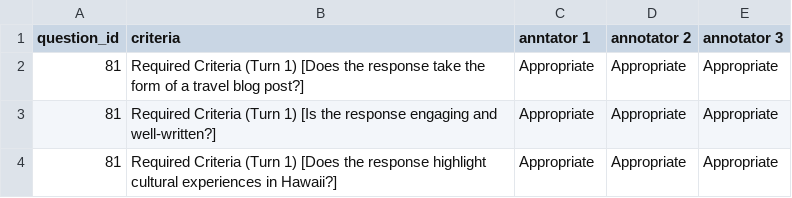
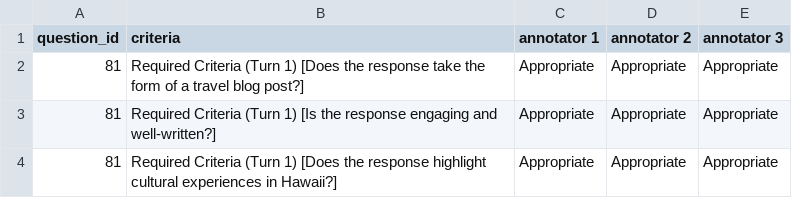
Before and after one commit to Tsunefuji/Two-Stage-LLM-as-a-Judge-paper, a CSV file: human_eval/criteria_eval.csv, drawn as a sheet; only a part is shown.

Commit message:
Update criteria_eval.csv

```diff
--- a/human_eval/criteria_eval.csv
+++ b/human_eval/criteria_eval.csv
@@ -1,2 +1,2 @@
-question_id,criteria,anntator 1,annotator 2,annotator 3
+question_id,criteria,annotator 1,annotator 2,annotator 3
 81,Required Criteria (Turn 1) [Does the response take the form of a travel blog post?],Appropriate,Appropriate,Appropriate
```
